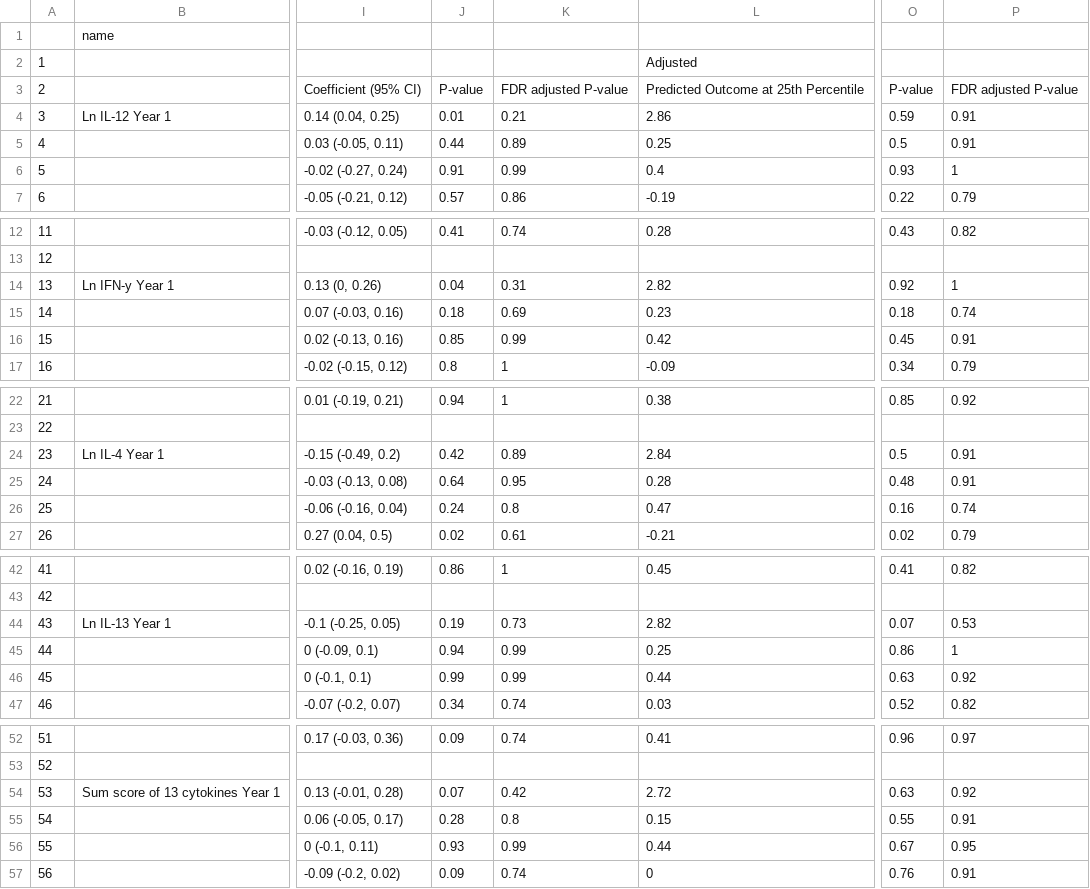
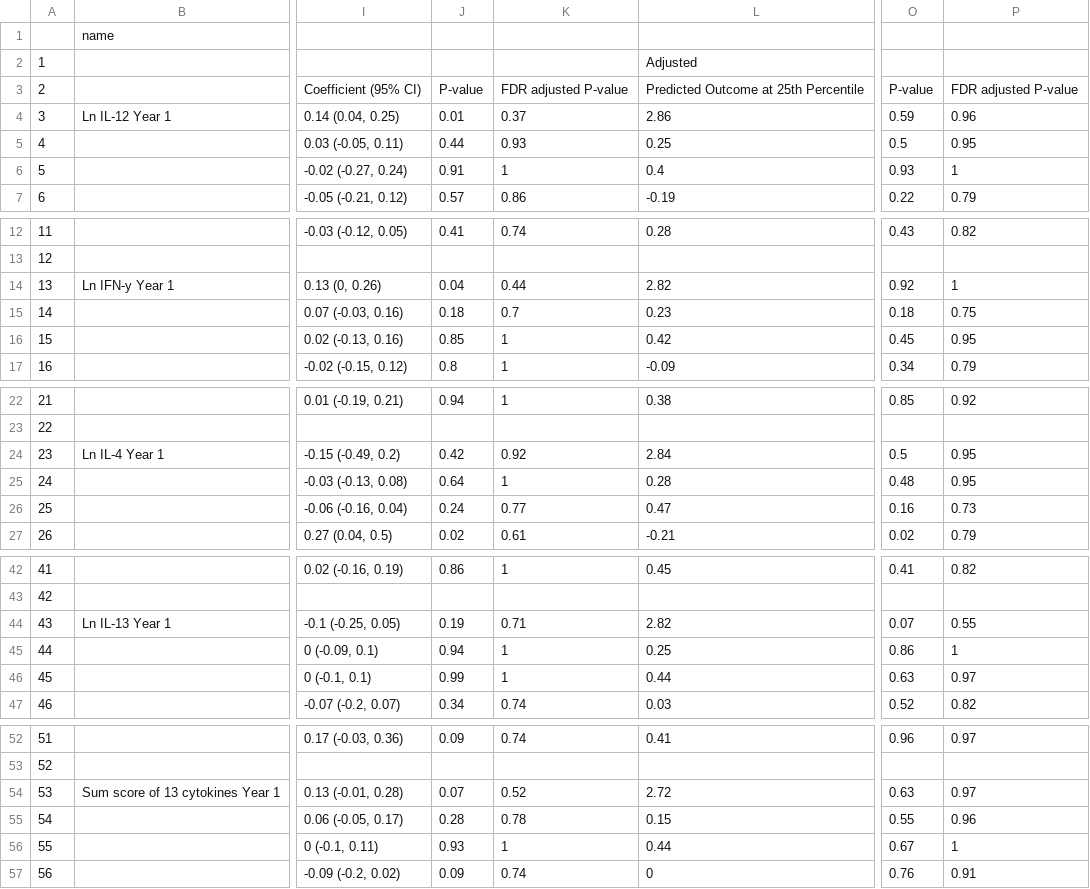
Before and after one commit to washb-eed-substudies/immune-dev, a CSV file: tables/supplementary/immune-dev-y1-ind-cyt.csv, drawn as a sheet; only a part is shown, gaps mark what is left out; the diff covers the shown part only; the diff names each change by its address in the sheet, - before the commit and + after, or states it on an @@ line.

```diff
--- a/tables/supplementary/immune-dev-y1-ind-cyt.csv
+++ b/tables/supplementary/immune-dev-y1-ind-cyt.csv
-K4: 0.21
+K4: 0.37
-P4: 0.91
+P4: 0.96
-K5: 0.89
+K5: 0.93
-P5: 0.91
+P5: 0.95
-K6: 0.99
+K6: 1
-K14: 0.31
+K14: 0.44
-K15: 0.69
+K15: 0.7
-P15: 0.74
+P15: 0.75
-K16: 0.99
+K16: 1
-P16: 0.91
+P16: 0.95
-K24: 0.89
+K24: 0.92
-P24:P25: 0.91
+P24:P25: 0.95
-K25: 0.95
+K25: 1
-K26: 0.8
+K26: 0.77
-P26: 0.74
+P26: 0.73
-K44: 0.73
+K44: 0.71
-P44: 0.53
+P44: 0.55
-K45:K46: 0.99
+K45:K46: 1
-P46: 0.92
+P46: 0.97
-K54: 0.42
+K54: 0.52
-P54: 0.92
+P54: 0.97
-K55: 0.8
+K55: 0.78
-P55: 0.91
+P55: 0.96
-K56: 0.99
+K56: 1
-P56: 0.95
+P56: 1
```
Also changed, not shown: 4 edited cells elsewhere in this file, tables/main/immune-dev-y1-ind-cyt-hr.csv, tables/supplementary/immune-dev-y1-crp-agp-hr.csv, 16 other files.
